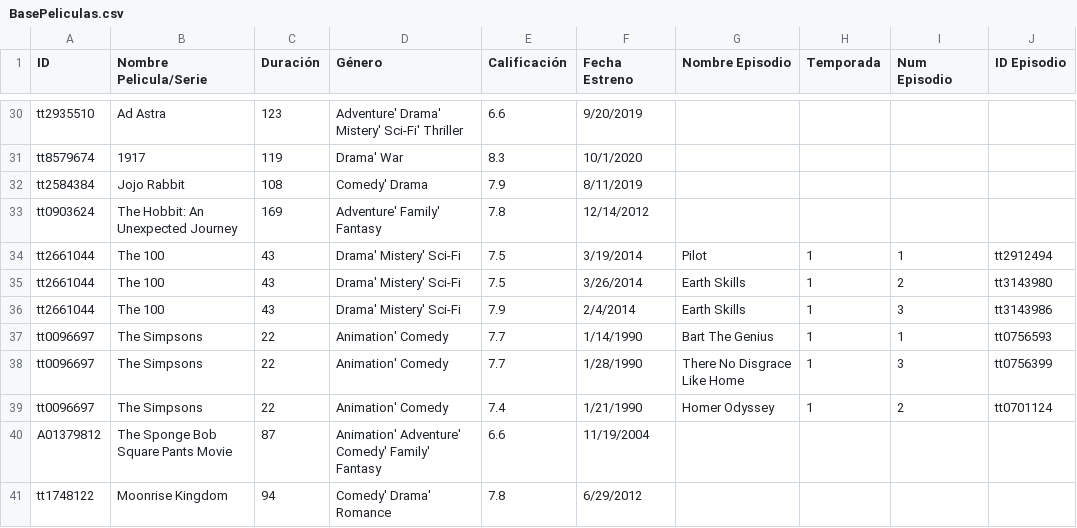
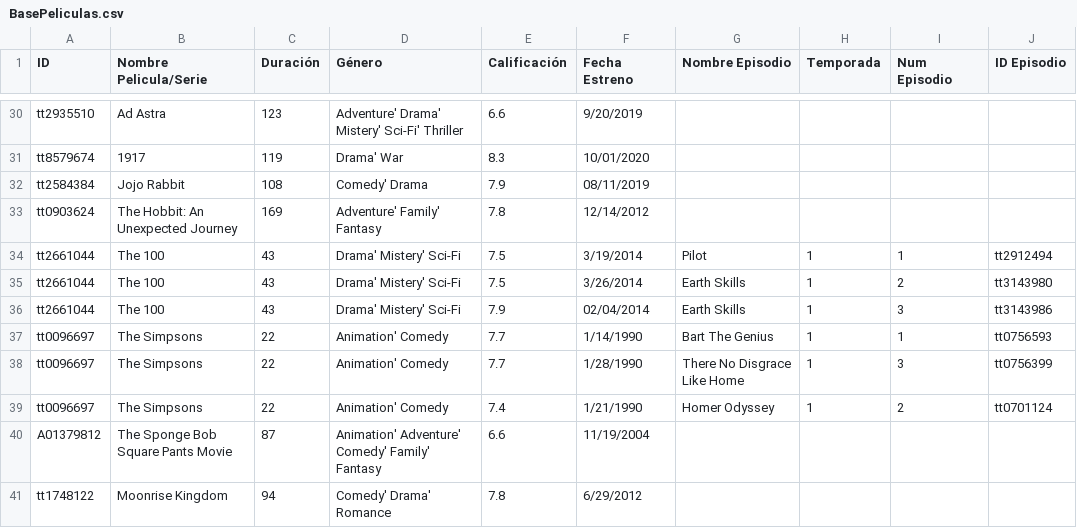
Before and after one commit to FJ22-TC1030/proyectointegrador-a01754574, a CSV file: src/BasePeliculas.csv, drawn as a sheet; only a part is shown, gaps mark what is left out; the diff covers the shown part only.

```diff
--- a/src/BasePeliculas.csv
+++ b/src/BasePeliculas.csv
@@ -31,2 +31,2 @@ tt2935510,Ad Astra,123,"Adventure' Drama' Mistery' Sci-Fi' Thriller",6.6,9/20/20
-tt8579674,1917,119,"Drama' War",8.3,10/1/2020,,,,
-tt2584384,Jojo Rabbit,108,"Comedy' Drama",7.9,8/11/2019,,,,
+tt8579674,1917,119,Drama' War,8.3,10/01/2020,,,,
+tt2584384,Jojo Rabbit,108,Comedy' Drama,7.9,08/11/2019,,,,
@@ -36 +36 @@ tt2661044,The 100,43,"Drama' Mistery' Sci-Fi",7.5,3/26/2014,Earth Skills,1,2,tt3
-tt2661044,The 100,43,"Drama' Mistery' Sci-Fi",7.9,2/4/2014,Earth Skills,1,3,tt3143986
+tt2661044,The 100,43,Drama' Mistery' Sci-Fi,7.9,02/04/2014,Earth Skills,1,3,tt3143986
```
Also changed, not shown: 31 edited cells elsewhere in this file, 7 other files.
